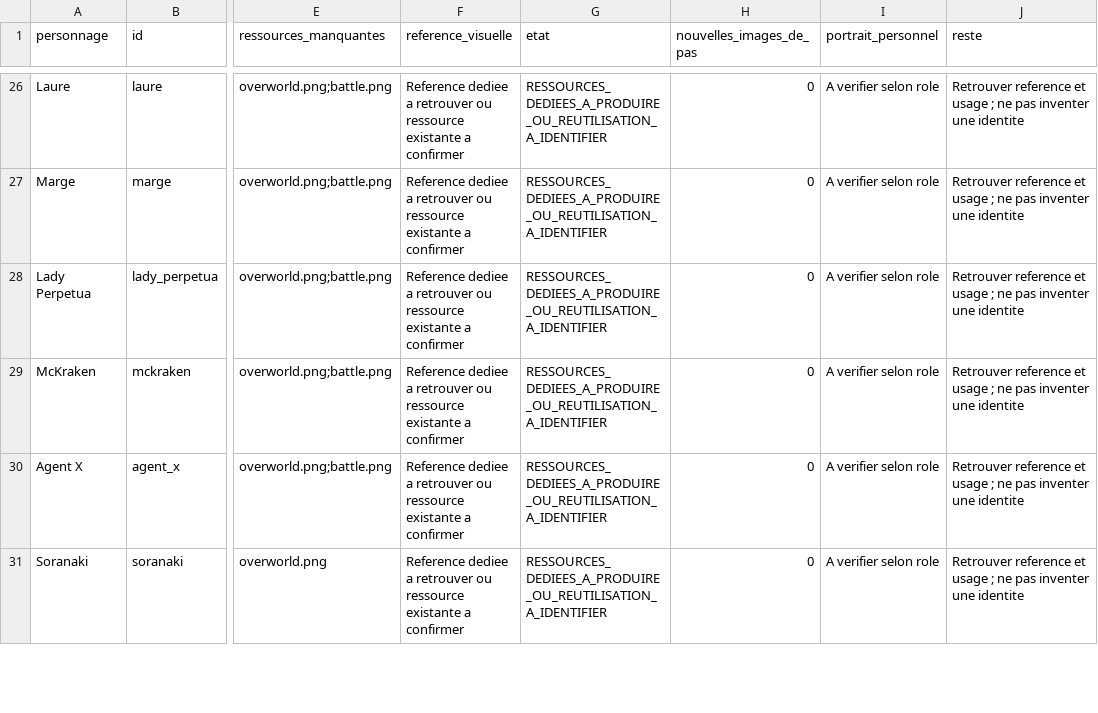
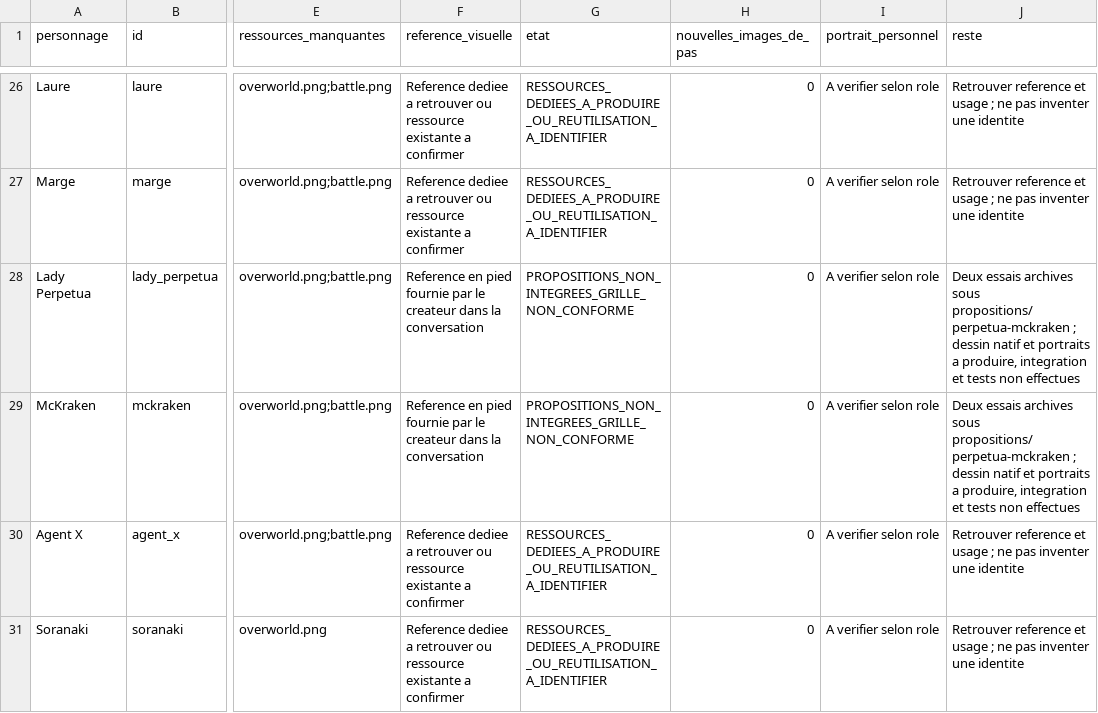
Before and after one commit to JusteYoann/Pokemon-Yokai-Watch, a CSV file: docs/atelier-personnages/production/ETAT_PAR_PERSONNAGE.csv, drawn as a sheet; only a part is shown, gaps mark what is left out; the diff names each change by its address in the sheet, - before the commit and + after, or states it on an @@ line.

Commit message:
Archive Perpetua and McKraken art attempts without integrating invalid sprite grids

```diff
--- a/docs/atelier-personnages/production/ETAT_PAR_PERSONNAGE.csv
+++ b/docs/atelier-personnages/production/ETAT_PAR_PERSONNAGE.csv
-F28:F29 (reference_visuelle): Reference dediee a retrouver ou ressource existante a confirmer
+F28:F29 (reference_visuelle): Reference en pied fournie par le createur dans la conversation
-G28:G29 (etat): RESSOURCES_DEDIEES_A_PRODUIRE_OU_REUTILISATION_A_IDENTIFIER
+G28:G29 (etat): PROPOSITIONS_NON_INTEGREES_GRILLE_NON_CONFORME
-J28:J29 (reste): Retrouver reference et usage ; ne pas inventer une identite
+J28:J29 (reste): Deux essais archives sous propositions/perpetua-mckraken ; dessin natif et portraits a produire, integration et tests non effectues
```
Also changed, not shown: 5 other files.
